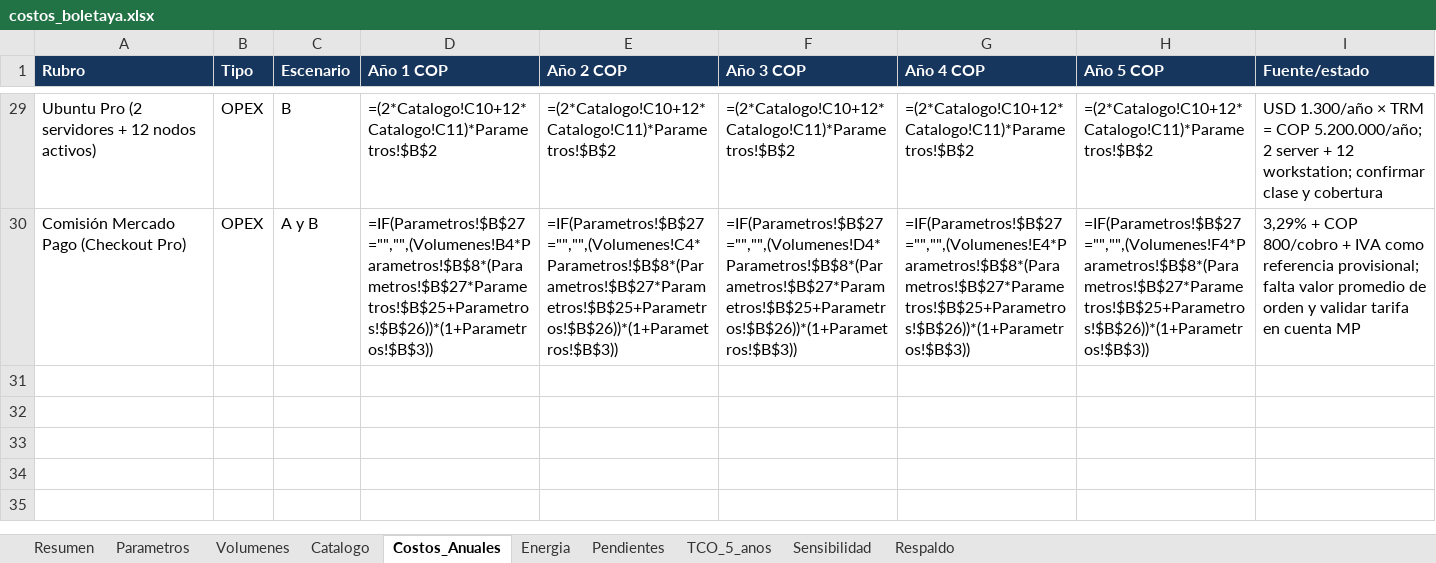
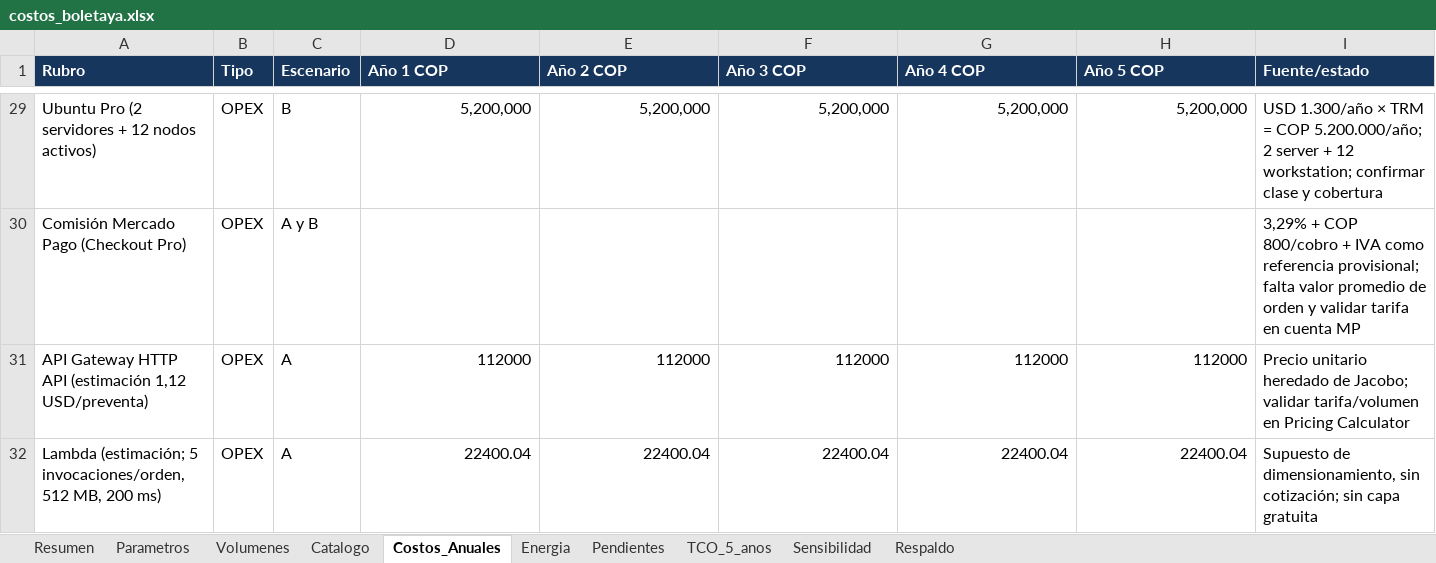
Before and after one commit to Casti197/bdproyecto, an Excel workbook: juanpablo/costos_boletaya.xlsx, sheet Costos_Anuales, drawn as a sheet; only a part is shown, gaps mark what is left out; values as stored, in another font and other column widths than the file's, no borders; formulas without a stored value are shown as written; the diff covers the shown part only; the diff names each change by its address in the sheet, - before the commit and + after, or states it on an @@ line.

```diff
--- a/juanpablo/costos_boletaya.xlsx (sheet Costos_Anuales)
+++ b/juanpablo/costos_boletaya.xlsx (sheet Costos_Anuales)
-D29 (Año 1 COP): =(2*Catalogo!C10+12*Catalogo!C11)*Parametros!$B$2
+D29 (Año 1 COP): 5,200,000
-E29 (Año 2 COP): =(2*Catalogo!C10+12*Catalogo!C11)*Parametros!$B$2
+E29 (Año 2 COP): 5,200,000
-F29 (Año 3 COP): =(2*Catalogo!C10+12*Catalogo!C11)*Parametros!$B$2
+F29 (Año 3 COP): 5,200,000
-G29 (Año 4 COP): =(2*Catalogo!C10+12*Catalogo!C11)*Parametros!$B$2
+G29 (Año 4 COP): 5,200,000
-H29 (Año 5 COP): =(2*Catalogo!C10+12*Catalogo!C11)*Parametros!$B$2
+H29 (Año 5 COP): 5,200,000
-D30 (Año 1 COP): =IF(Parametros!$B$27="","",(Volumenes!B4*Parametros!$B$8*(Parametros!$B$27*Parametros!$B$25+Parametros!$B$26))*(1+Parametros!$B$3))
+D30 (Año 1 COP): (empty)
-E30 (Año 2 COP): =IF(Parametros!$B$27="","",(Volumenes!C4*Parametros!$B$8*(Parametros!$B$27*Parametros!$B$25+Parametros!$B$26))*(1+Parametros!$B$3))
+E30 (Año 2 COP): (empty)
-F30 (Año 3 COP): =IF(Parametros!$B$27="","",(Volumenes!D4*Parametros!$B$8*(Parametros!$B$27*Parametros!$B$25+Parametros!$B$26))*(1+Parametros!$B$3))
+F30 (Año 3 COP): (empty)
-G30 (Año 4 COP): =IF(Parametros!$B$27="","",(Volumenes!E4*Parametros!$B$8*(Parametros!$B$27*Parametros!$B$25+Parametros!$B$26))*(1+Parametros!$B$3))
+G30 (Año 4 COP): (empty)
-H30 (Año 5 COP): =IF(Parametros!$B$27="","",(Volumenes!F4*Parametros!$B$8*(Parametros!$B$27*Parametros!$B$25+Parametros!$B$26))*(1+Parametros!$B$3))
+H30 (Año 5 COP): (empty)
+row 31: API Gateway HTTP API (estimación 1,12 USD/preventa) | OPEX | A | 112000 | 112000 | 112000 | 112000 | 112000 | Precio unitario heredado de Jacobo; validar tarifa/volumen en Pricing Calculator
+row 32: Lambda (estimación; 5 invocaciones/orden, 512 MB, 200 ms) | OPEX | A | 22400.04 | 22400.04 | 22400.04 | 22400.04 | 22400.04 | Supuesto de dimensionamiento, sin cotización; sin capa gratuita
```
Also changed, not shown: 3 added rows and 76 edited cells elsewhere in this sheet, sheet TCO_5_anos, sheet Resumen, sheet Respaldo, sheet Energia, sheet Sensibilidad, sheet Catalogo, 21 other files.
